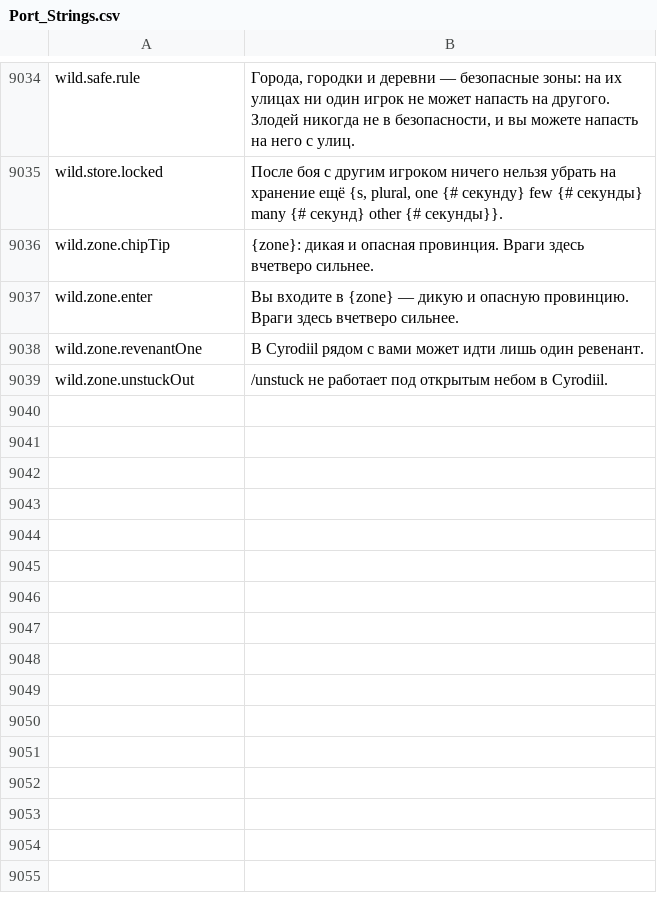
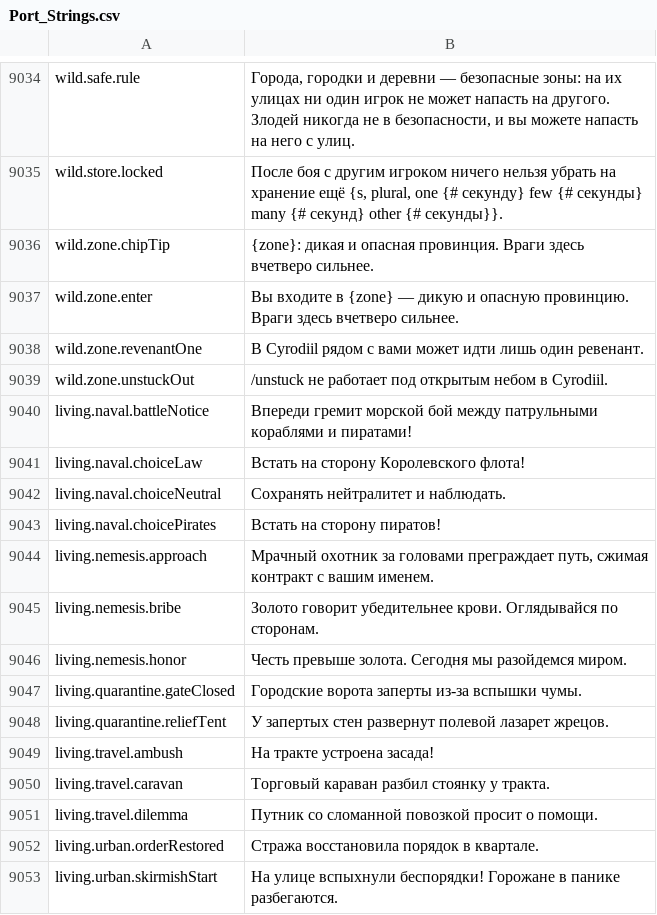
Before and after one commit to Chuz13/daggerfall-forever, a CSV file: locales/ru/Port_Strings.csv, drawn as a sheet; only a part is shown, gaps mark what is left out; the diff names each change by its address in the sheet, - before the commit and + after, or states it on an @@ line.

Commit message:
feat(living): implement LT-06 multi-language L10N text mappings and words test

```diff
--- a/locales/ru/Port_Strings.csv
+++ b/locales/ru/Port_Strings.csv
+row 9040: living.naval.battleNotice | Впереди гремит морской бой между патрульными кораблями и пиратами!
+row 9041: living.naval.choiceLaw | Встать на сторону Королевского флота!
+row 9042: living.naval.choiceNeutral | Сохранять нейтралитет и наблюдать.
+row 9043: living.naval.choicePirates | Встать на сторону пиратов!
+row 9044: living.nemesis.approach | Мрачный охотник за головами преграждает путь, сжимая контракт с вашим именем.
+row 9045: living.nemesis.bribe | Золото говорит убедительнее крови. Оглядывайся по сторонам.
+row 9046: living.nemesis.honor | Честь превыше золота. Сегодня мы разойдемся миром.
+row 9047: living.quarantine.gateClosed | Городские ворота заперты из-за вспышки чумы.
+row 9048: living.quarantine.reliefTent | У запертых стен развернут полевой лазарет жрецов.
+row 9049: living.travel.ambush | На тракте устроена засада!
+row 9050: living.travel.caravan | Торговый караван разбил стоянку у тракта.
+row 9051: living.travel.dilemma | Путник со сломанной повозкой просит о помощи.
+row 9052: living.urban.orderRestored | Стража восстановила порядок в квартале.
+row 9053: living.urban.skirmishStart | На улице вспыхнули беспорядки! Горожане в панике разбегаются.
```
Also changed, not shown: locales/en/Port_Strings.csv, 2 other files.
